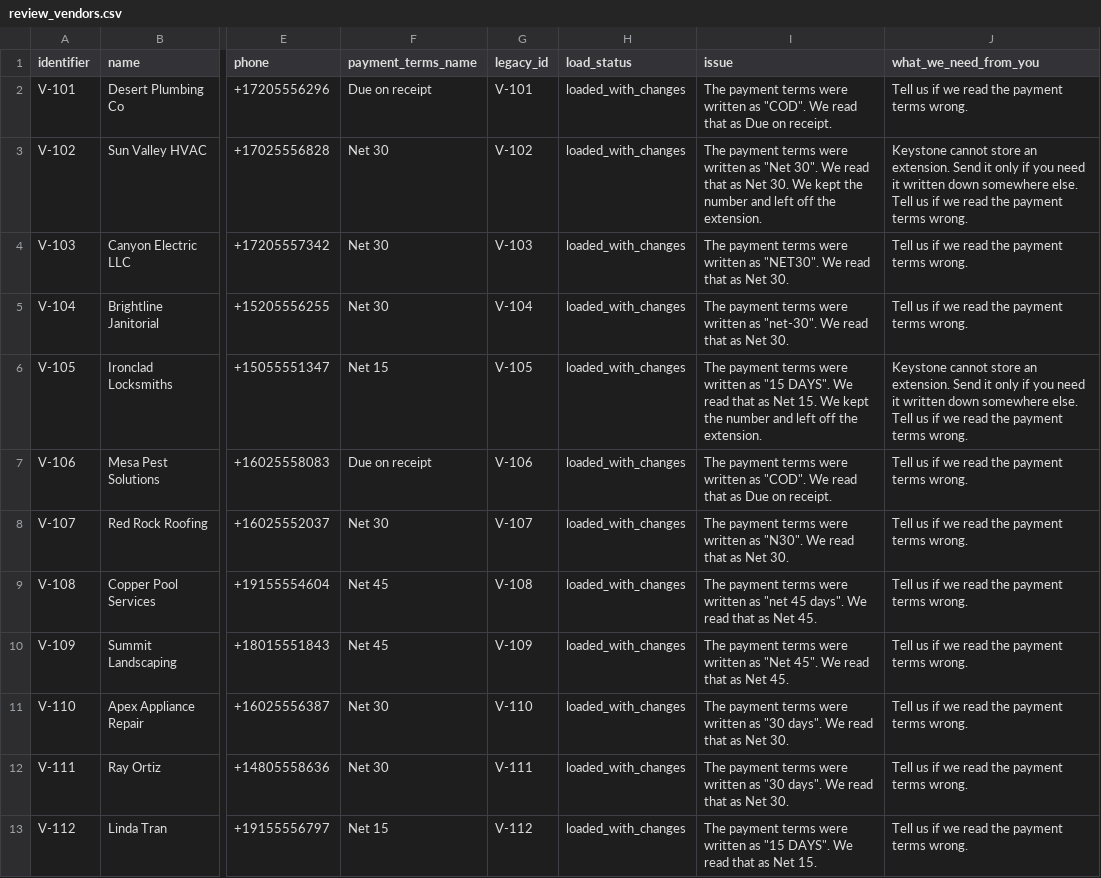
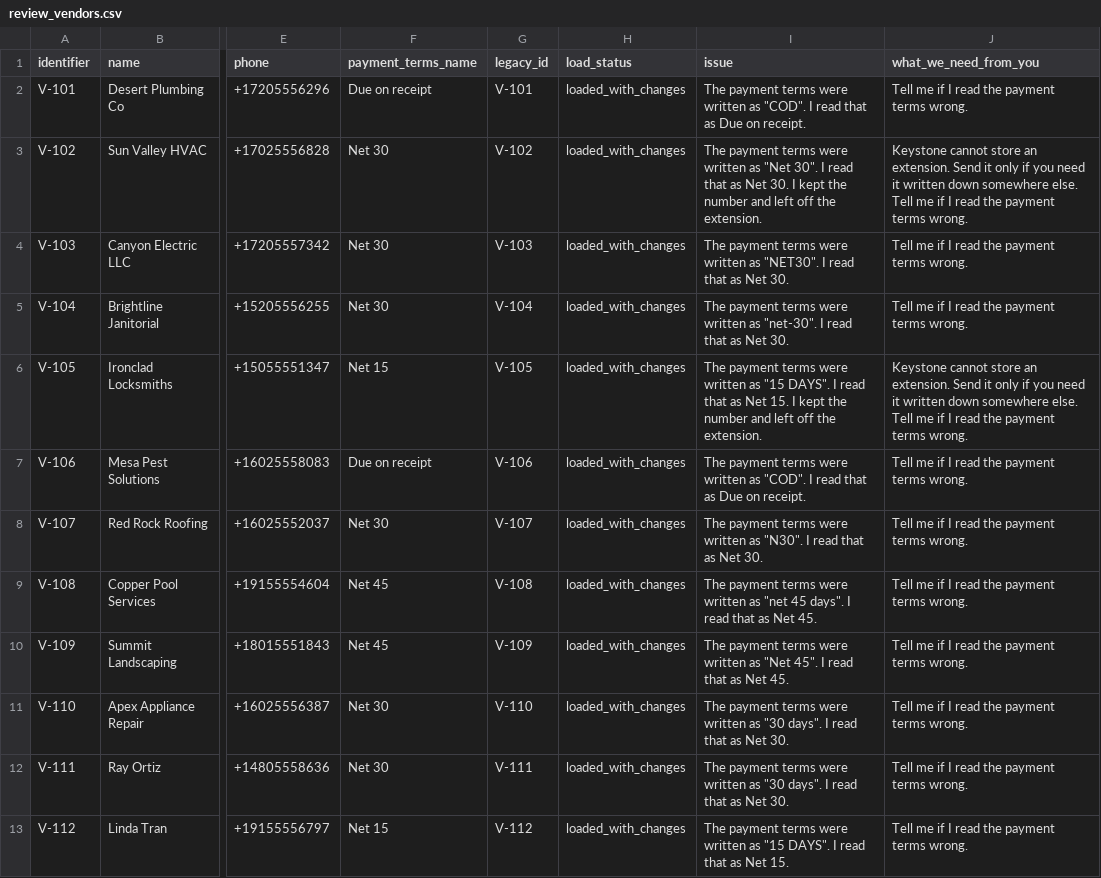
Before and after one commit to anant-clipt/Moab-Case-Study, a CSV file: data/review/review_vendors.csv, drawn as a sheet; only a part is shown, gaps mark what is left out; the diff names each change by its address in the sheet, - before the commit and + after, or states it on an @@ line.

```diff
--- a/data/review/review_vendors.csv
+++ b/data/review/review_vendors.csv
-I2 (issue): …as "COD". We read that…
+I2 (issue): …as "COD". I read that…
-J2 (what_we_need_from_you): Tell us if we read the payment terms wrong.
+J2 (what_we_need_from_you): Tell me if I read the payment terms wrong.
-I3 (issue): …"Net 30". We read that as Net 30. We kept the…
+I3 (issue): …"Net 30". I read that as Net 30. I kept the…
-J3 (what_we_need_from_you): …else. Tell us if we read the…
+J3 (what_we_need_from_you): …else. Tell me if I read the…
-I4 (issue): …as "NET30". We read that…
+I4 (issue): …as "NET30". I read that…
-J4:J5 (what_we_need_from_you): Tell us if we read the payment terms wrong.
+J4:J5 (what_we_need_from_you): Tell me if I read the payment terms wrong.
-I5 (issue): …as "net-30". We read that…
+I5 (issue): …as "net-30". I read that…
-I6 (issue): …"15 DAYS". We read that as Net 15. We kept the…
+I6 (issue): …"15 DAYS". I read that as Net 15. I kept the…
-J6 (what_we_need_from_you): …else. Tell us if we read the…
+J6 (what_we_need_from_you): …else. Tell me if I read the…
-I7 (issue): …as "COD". We read that…
+I7 (issue): …as "COD". I read that…
-J7:J13 (what_we_need_from_you): Tell us if we read the payment terms wrong.
+J7:J13 (what_we_need_from_you): Tell me if I read the payment terms wrong.
-I8 (issue): …as "N30". We read that…
+I8 (issue): …as "N30". I read that…
-I9 (issue): …45 days". We read that…
+I9 (issue): …45 days". I read that…
-I10 (issue): …"Net 45". We read that…
+I10 (issue): …"Net 45". I read that…
-I11:I12 (issue): …"30 days". We read that…
+I11:I12 (issue): …"30 days". I read that…
-I13 (issue): …"15 DAYS". We read that…
+I13 (issue): …"15 DAYS". I read that…
```
Also changed, not shown: data/review/review_accounts.csv, data/review/review_contacts.csv, 14 other files.
